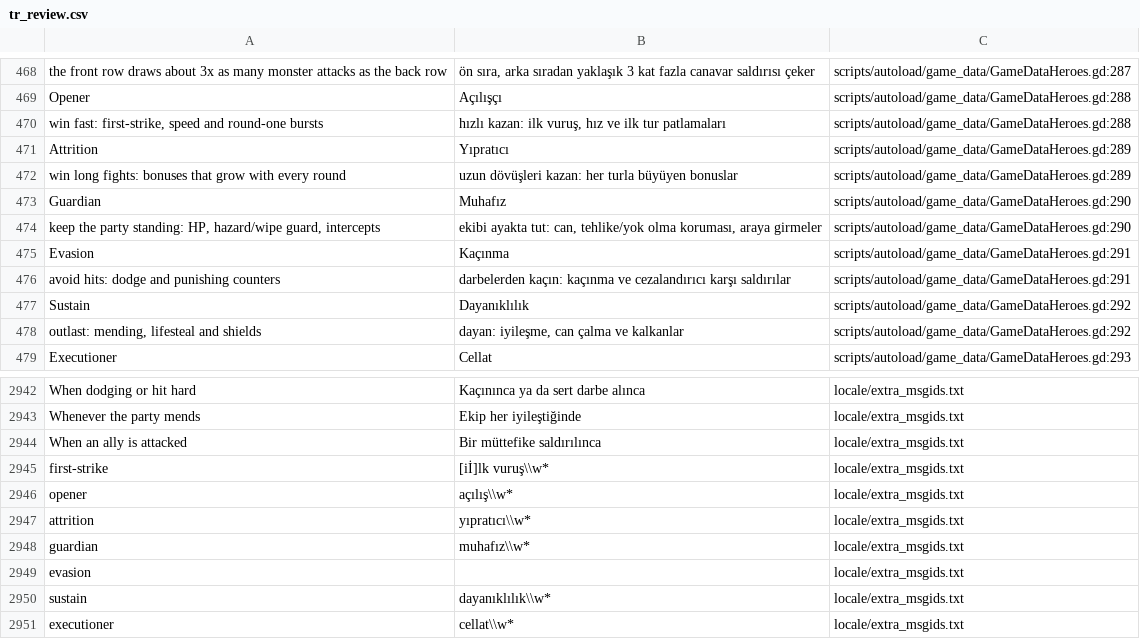
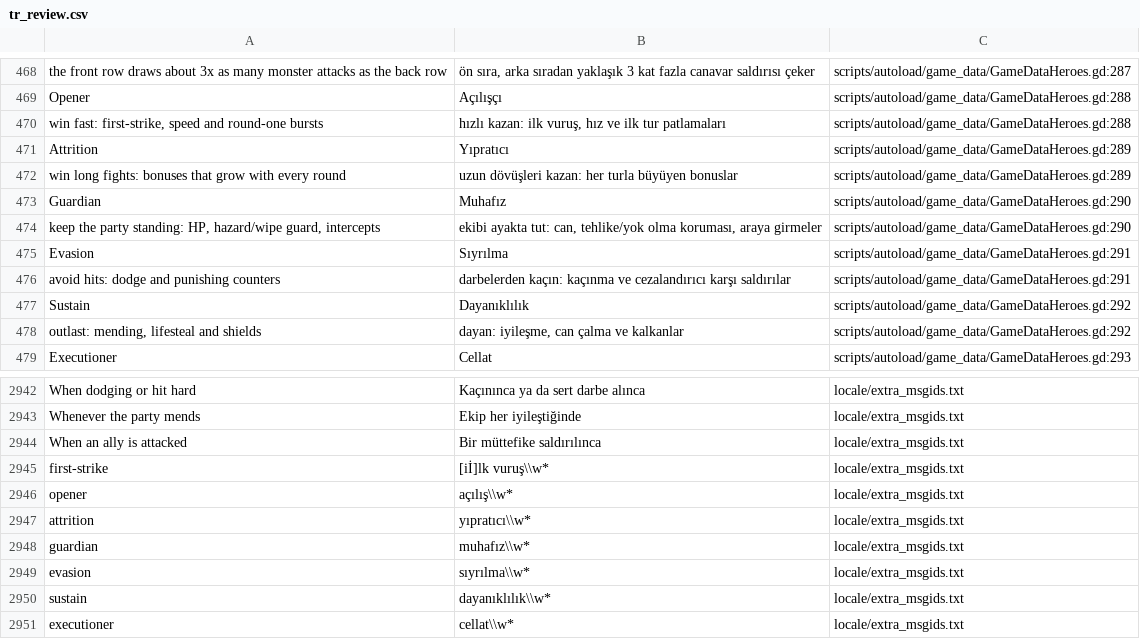
Before and after one commit to lexingel/godot-guilds-system, a CSV file: docs/translation/tr_review.csv, drawn as a sheet; only a part is shown, gaps mark what is left out.

```diff
--- a/docs/translation/tr_review.csv
+++ b/docs/translation/tr_review.csv
@@ -474,3 +474,3 @@ Guardian,Muhafız,scripts/autoload/game_data/GameDataHeroes.gd:290
 "keep the party standing: HP, hazard/wipe guard, intercepts","ekibi ayakta tut: can, tehlike/yok olma koruması, araya girmeler",scripts/autoload/game_data/GameDataHeroes.gd:290
-Evasion,Kaçınma,scripts/autoload/game_data/GameDataHeroes.gd:291
+Evasion,Sıyrılma,scripts/autoload/game_data/GameDataHeroes.gd:291
 avoid hits: dodge and punishing counters,darbelerden kaçın: kaçınma ve cezalandırıcı karşı saldırılar,scripts/autoload/game_data/GameDataHeroes.gd:291
@@ -3000,3 +3000,3 @@ attrition,yıpratıcı\\w*,locale/extra_msgids.txt
 guardian,muhafız\\w*,locale/extra_msgids.txt
-evasion,,locale/extra_msgids.txt
+evasion,sıyrılma\\w*,locale/extra_msgids.txt
 sustain,dayanıklılık\\w*,locale/extra_msgids.txt
```
Also changed, not shown: 3 other files.
